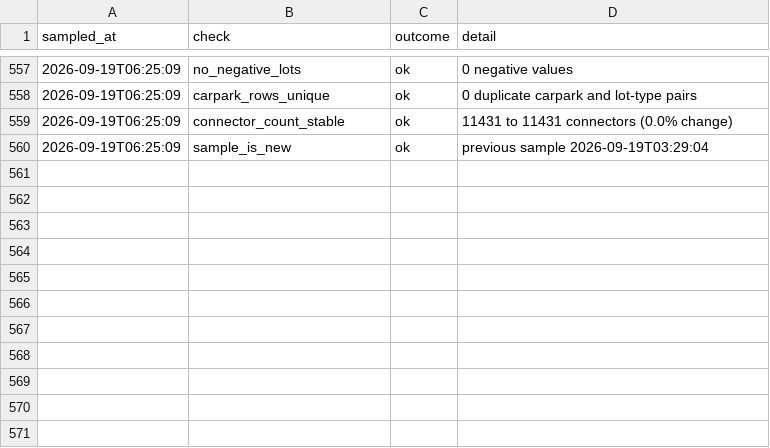
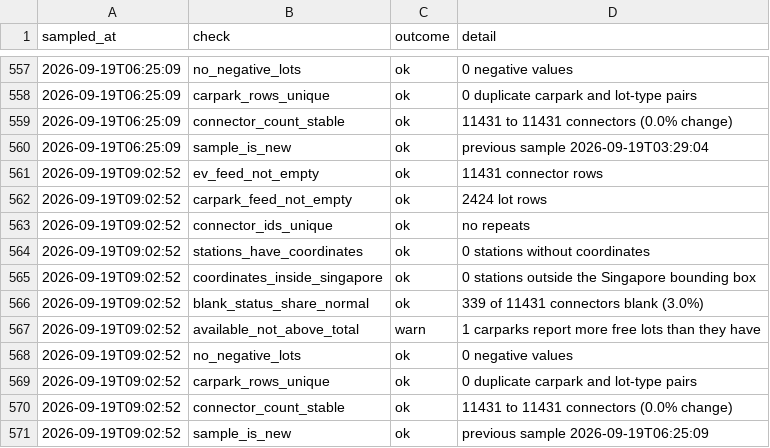
Before and after one commit to dhananajay-777/Singapore-EV-charging-Grid-predictor, a CSV file: data/utilisation/quality.csv, drawn as a sheet; only a part is shown, gaps mark what is left out; the diff names each change by its address in the sheet, - before the commit and + after, or states it on an @@ line.

Commit message:
sample 2026-09-19 09:03 SGT

```diff
--- a/data/utilisation/quality.csv
+++ b/data/utilisation/quality.csv
+row 561: 2026-09-19T09:02:52 | ev_feed_not_empty | ok | 11431 connector rows
+row 562: 2026-09-19T09:02:52 | carpark_feed_not_empty | ok | 2424 lot rows
+row 563: 2026-09-19T09:02:52 | connector_ids_unique | ok | no repeats
+row 564: 2026-09-19T09:02:52 | stations_have_coordinates | ok | 0 stations without coordinates
+row 565: 2026-09-19T09:02:52 | coordinates_inside_singapore | ok | 0 stations outside the Singapore bounding box
+row 566: 2026-09-19T09:02:52 | blank_status_share_normal | ok | 339 of 11431 connectors blank (3.0%)
+row 567: 2026-09-19T09:02:52 | available_not_above_total | warn | 1 carparks report more free lots than they have
+row 568: 2026-09-19T09:02:52 | no_negative_lots | ok | 0 negative values
+row 569: 2026-09-19T09:02:52 | carpark_rows_unique | ok | 0 duplicate carpark and lot-type pairs
+row 570: 2026-09-19T09:02:52 | connector_count_stable | ok | 11431 to 11431 connectors (0.0% change)
+row 571: 2026-09-19T09:02:52 | sample_is_new | ok | previous sample 2026-09-19T06:25:09
```
Also changed, not shown: data/utilisation/network.csv, 5 other files.
